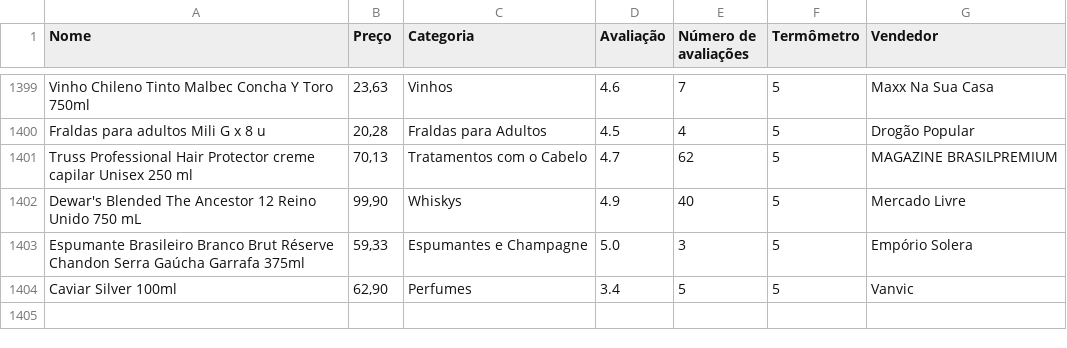
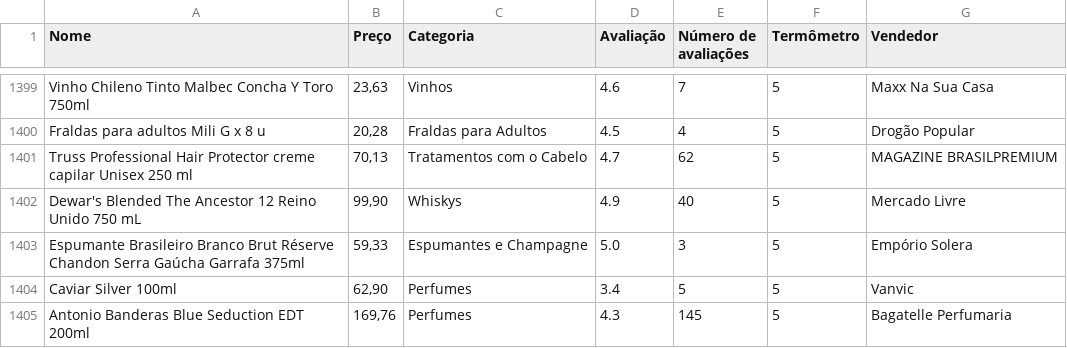
Before and after one commit to dytron/data-science-mercado-livre, a CSV file: dataset.csv, drawn as a sheet; only a part is shown, gaps mark what is left out.

```diff
--- a/dataset.csv
+++ b/dataset.csv
@@ -1433 +1433,2 @@ Espumante Brasileiro Branco Brut Réserve Chandon Serra Gaúcha Garrafa 375ml,"5
 Caviar Silver 100ml,"62,90",Perfumes,3.4,5,5,Vanvic
+Antonio Banderas Blue Seduction EDT 200ml,"169,76",Perfumes,4.3,145,5,Bagatelle Perfumaria
```
Also changed, not shown: 2 other files.
